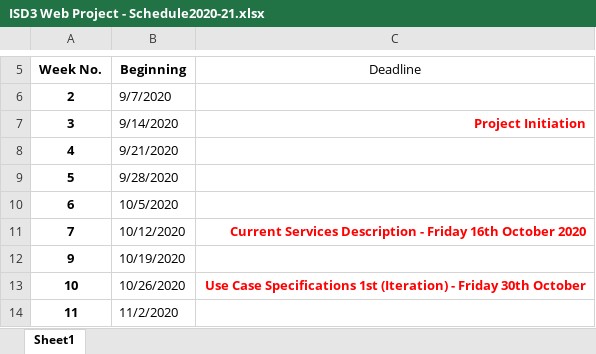
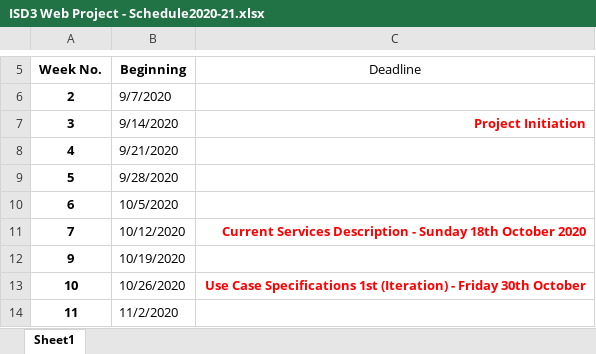
Before and after one commit to FQAIN/SOAM-Sullimar-Academy-of-Music, an Excel workbook: Shedules/ISD3 Web Project - Schedule2020-21.xlsx, sheet Sheet1, drawn as a sheet; only a part is shown, gaps mark what is left out; values as stored, in another font and other column widths than the file's, no borders; the diff names each change by its address in the sheet, - before the commit and + after, or states it on an @@ line.

Commit message:
Updateing schedule dates

```diff
--- a/Shedules/ISD3 Web Project - Schedule2020-21.xlsx (sheet Sheet1)
+++ b/Shedules/ISD3 Web Project - Schedule2020-21.xlsx (sheet Sheet1)
-C11 (Deadline): …Description - Friday 16th October 2020
+C11 (Deadline): …Description - Sunday 18th October 2020
```
